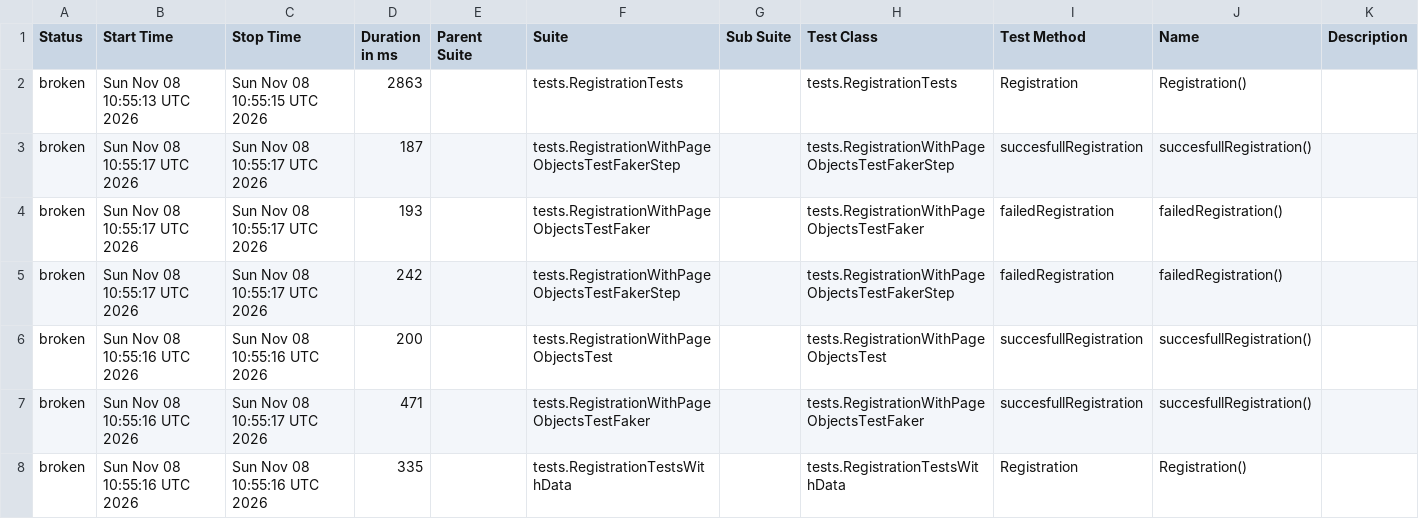
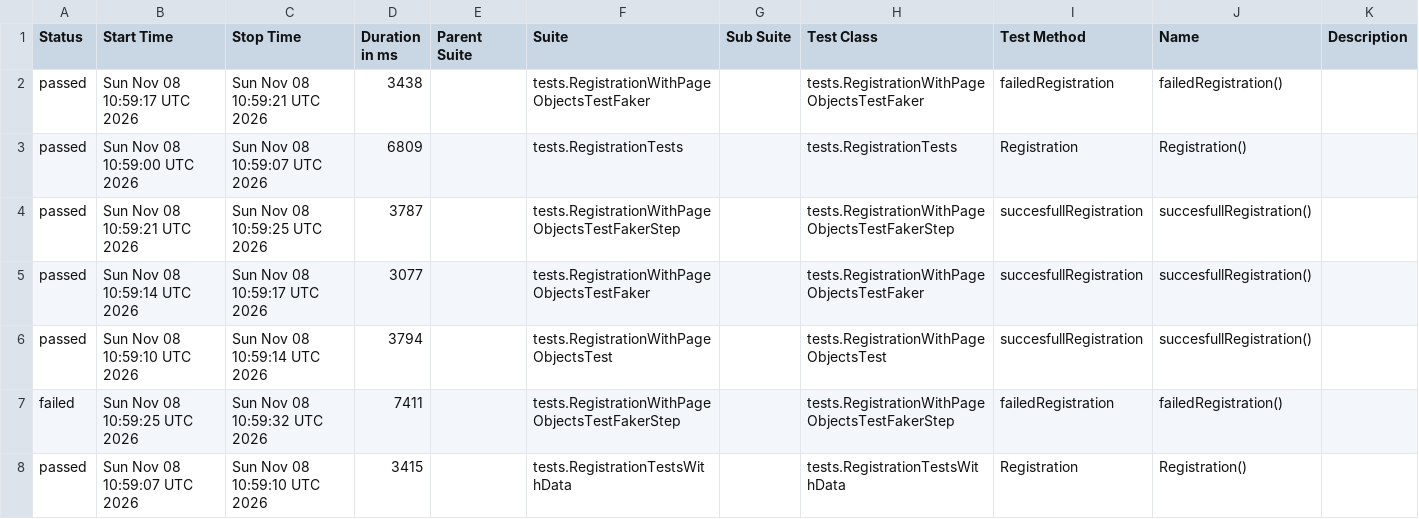
Before and after one commit to Tenso-Pensel/demoQA_test, a CSV file: data/suites.csv, drawn as a sheet.

```diff
--- a/data/suites.csv
+++ b/data/suites.csv
@@ -1,8 +1,8 @@
 "Status","Start Time","Stop Time","Duration in ms","Parent Suite","Suite","Sub Suite","Test Class","Test Method","Name","Description"
-"broken","Sun Nov 08 10:55:13 UTC 2026","Sun Nov 08 10:55:15 UTC 2026","2863","","tests.RegistrationTests","","tests.RegistrationTests","Registration","Registration()",""
-"broken","Sun Nov 08 10:55:17 UTC 2026","Sun Nov 08 10:55:17 UTC 2026","187","","tests.RegistrationWithPageObjectsTestFakerStep","","tests.RegistrationWithPageObjectsTestFakerStep","succesfullRegistration","succesfullRegistration()",""
-"broken","Sun Nov 08 10:55:17 UTC 2026","Sun Nov 08 10:55:17 UTC 2026","193","","tests.RegistrationWithPageObjectsTestFaker","","tests.RegistrationWithPageObjectsTestFaker","failedRegistration","failedRegistration()",""
-"broken","Sun Nov 08 10:55:17 UTC 2026","Sun Nov 08 10:55:17 UTC 2026","242","","tests.RegistrationWithPageObjectsTestFakerStep","","tests.RegistrationWithPageObjectsTestFakerStep","failedRegistration","failedRegistration()",""
-"broken","Sun Nov 08 10:55:16 UTC 2026","Sun Nov 08 10:55:16 UTC 2026","200","","tests.RegistrationWithPageObjectsTest","","tests.RegistrationWithPageObjectsTest","succesfullRegistration","succesfullRegistration()",""
-"broken","Sun Nov 08 10:55:16 UTC 2026","Sun Nov 08 10:55:17 UTC 2026","471","","tests.RegistrationWithPageObjectsTestFaker","","tests.RegistrationWithPageObjectsTestFaker","succesfullRegistration","succesfullRegistration()",""
-"broken","Sun Nov 08 10:55:16 UTC 2026","Sun Nov 08 10:55:16 UTC 2026","335","","tests.RegistrationTestsWithData","","tests.RegistrationTestsWithData","Registration","Registration()",""
+"passed","Sun Nov 08 10:59:17 UTC 2026","Sun Nov 08 10:59:21 UTC 2026","3438","","tests.RegistrationWithPageObjectsTestFaker","","tests.RegistrationWithPageObjectsTestFaker","failedRegistration","failedRegistration()",""
+"passed","Sun Nov 08 10:59:00 UTC 2026","Sun Nov 08 10:59:07 UTC 2026","6809","","tests.RegistrationTests","","tests.RegistrationTests","Registration","Registration()",""
+"passed","Sun Nov 08 10:59:21 UTC 2026","Sun Nov 08 10:59:25 UTC 2026","3787","","tests.RegistrationWithPageObjectsTestFakerStep","","tests.RegistrationWithPageObjectsTestFakerStep","succesfullRegistration","succesfullRegistration()",""
+"passed","Sun Nov 08 10:59:14 UTC 2026","Sun Nov 08 10:59:17 UTC 2026","3077","","tests.RegistrationWithPageObjectsTestFaker","","tests.RegistrationWithPageObjectsTestFaker","succesfullRegistration","succesfullRegistration()",""
+"passed","Sun Nov 08 10:59:10 UTC 2026","Sun Nov 08 10:59:14 UTC 2026","3794","","tests.RegistrationWithPageObjectsTest","","tests.RegistrationWithPageObjectsTest","succesfullRegistration","succesfullRegistration()",""
+"failed","Sun Nov 08 10:59:25 UTC 2026","Sun Nov 08 10:59:32 UTC 2026","7411","","tests.RegistrationWithPageObjectsTestFakerStep","","tests.RegistrationWithPageObjectsTestFakerStep","failedRegistration","failedRegistration()",""
+"passed","Sun Nov 08 10:59:07 UTC 2026","Sun Nov 08 10:59:10 UTC 2026","3415","","tests.RegistrationTestsWithData","","tests.RegistrationTestsWithData","Registration","Registration()",""
```
Also changed, not shown: 39 other files.
